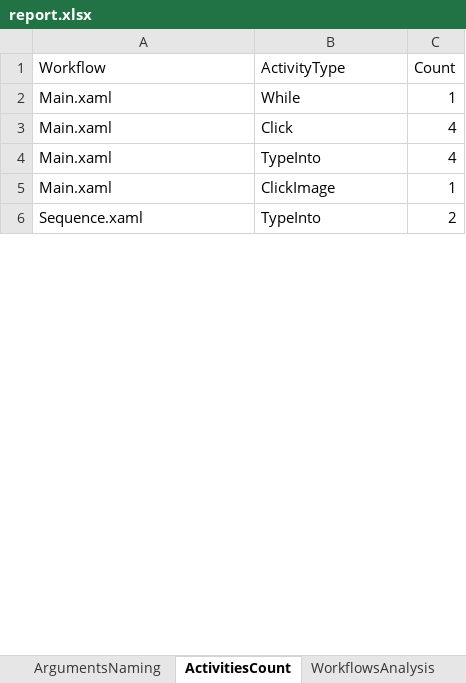
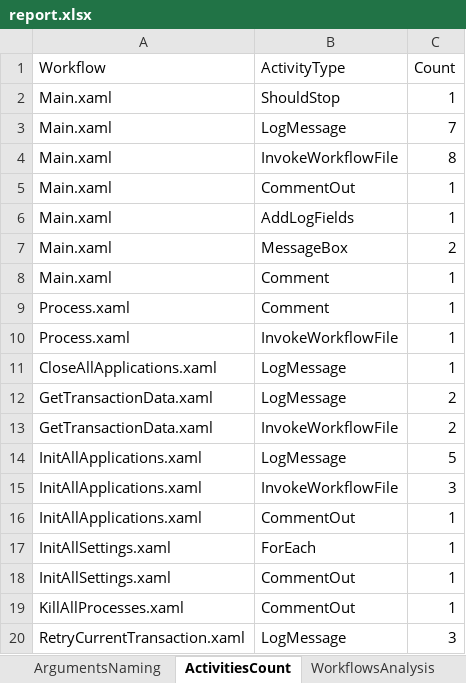
Before and after one commit to BarekM/uipath-codeReviews, an Excel workbook: report.xlsx, sheet ActivitiesCount, drawn as a sheet; only a part is shown; values as stored, in another font and other column widths than the file's, no borders; removed rows and columns are numbered as before the commit, all else as after; the diff covers the shown part only; the diff names each change by its address in the sheet, - before the commit and + after, or states it on an @@ line.

```diff
--- a/report.xlsx (sheet ActivitiesCount)
+++ b/report.xlsx (sheet ActivitiesCount)
-B2 (ActivityType): While
+B2 (ActivityType): ShouldStop
+row 3: Main.xaml | LogMessage | 7
-B4 (ActivityType): Click
+B4 (ActivityType): InvokeWorkflowFile
-C4 (Count): 4
+C4 (Count): 8
-B5 (ActivityType): TypeInto
+B5 (ActivityType): CommentOut
-C5 (Count): 4
+C5 (Count): 1
-B6 (ActivityType): ClickImage
+B6 (ActivityType): AddLogFields
-row 6: Sequence.xaml | TypeInto | 2
+row 7: Main.xaml | MessageBox | 2
+row 8: Main.xaml | Comment | 1
+row 9: Process.xaml | Comment | 1
+row 10: Process.xaml | InvokeWorkflowFile | 1
+row 11: CloseAllApplications.xaml | LogMessage | 1
+row 12: GetTransactionData.xaml | LogMessage | 2
+row 13: GetTransactionData.xaml | InvokeWorkflowFile | 2
+row 14: InitAllApplications.xaml | LogMessage | 5
+row 15: InitAllApplications.xaml | InvokeWorkflowFile | 3
+row 16: InitAllApplications.xaml | CommentOut | 1
+row 17: InitAllSettings.xaml | ForEach | 1
+row 18: InitAllSettings.xaml | CommentOut | 1
+row 19: KillAllProcesses.xaml | CommentOut | 1
+row 20: RetryCurrentTransaction.xaml | LogMessage | 3
```
Also changed, not shown: 31 added rows, 3 removed rows and 1 edited cell elsewhere in this sheet, sheet ArgumentsNaming, sheet WorkflowsAnalysis, sheet VariablesNaming, sheet Selectors, sheet Selectorless, sheet DuplicatedActivities, 4 more sheets, 8 other files.
